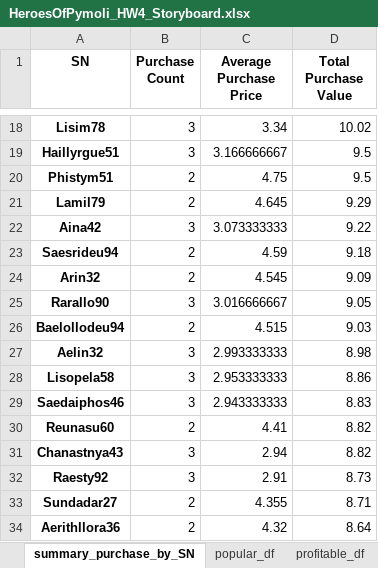
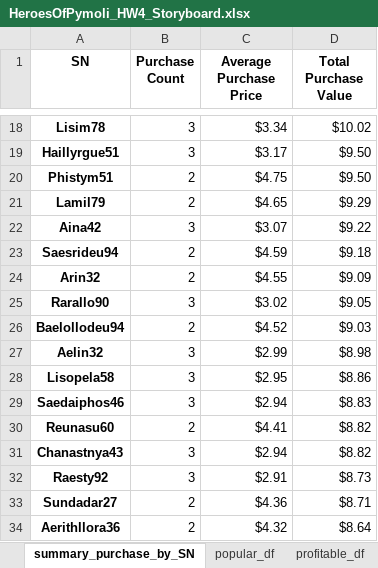
Before and after one commit to nqazimn/pandas-challenge, an Excel workbook: HeroesOfPymoli/HeroesOfPymoli_HW4_Storyboard.xlsx, sheet summary_purchase_by_SN, drawn as a sheet; only a part is shown, gaps mark what is left out; values as stored, in another font and other column widths than the file's, no borders; the diff covers the shown part only; the diff names each change by its address in the sheet, - before the commit and + after, or states it on an @@ line.

```diff
--- a/HeroesOfPymoli/HeroesOfPymoli_HW4_Storyboard.xlsx (sheet summary_purchase_by_SN)
+++ b/HeroesOfPymoli/HeroesOfPymoli_HW4_Storyboard.xlsx (sheet summary_purchase_by_SN)
-C18 (Average Purchase Price): 3.34
+C18 (Average Purchase Price): $3.34
-D18 (Total Purchase Value): 10.02
+D18 (Total Purchase Value): $10.02
-C19 (Average Purchase Price): 3.166666667
+C19 (Average Purchase Price): $3.17
-D19:D20 (Total Purchase Value): 9.5
+D19:D20 (Total Purchase Value): $9.50
-C20 (Average Purchase Price): 4.75
+C20 (Average Purchase Price): $4.75
-C21 (Average Purchase Price): 4.645
+C21 (Average Purchase Price): $4.65
-D21 (Total Purchase Value): 9.29
+D21 (Total Purchase Value): $9.29
-C22 (Average Purchase Price): 3.073333333
+C22 (Average Purchase Price): $3.07
-D22 (Total Purchase Value): 9.22
+D22 (Total Purchase Value): $9.22
-C23 (Average Purchase Price): 4.59
+C23 (Average Purchase Price): $4.59
-D23 (Total Purchase Value): 9.18
+D23 (Total Purchase Value): $9.18
-C24 (Average Purchase Price): 4.545
+C24 (Average Purchase Price): $4.55
-D24 (Total Purchase Value): 9.09
+D24 (Total Purchase Value): $9.09
-C25 (Average Purchase Price): 3.016666667
+C25 (Average Purchase Price): $3.02
-D25 (Total Purchase Value): 9.05
+D25 (Total Purchase Value): $9.05
-C26 (Average Purchase Price): 4.515
+C26 (Average Purchase Price): $4.52
-D26 (Total Purchase Value): 9.03
+D26 (Total Purchase Value): $9.03
-C27 (Average Purchase Price): 2.993333333
+C27 (Average Purchase Price): $2.99
-D27 (Total Purchase Value): 8.98
+D27 (Total Purchase Value): $8.98
-C28 (Average Purchase Price): 2.953333333
+C28 (Average Purchase Price): $2.95
-D28 (Total Purchase Value): 8.86
+D28 (Total Purchase Value): $8.86
-C29 (Average Purchase Price): 2.943333333
+C29 (Average Purchase Price): $2.94
-D29 (Total Purchase Value): 8.83
+D29 (Total Purchase Value): $8.83
-C30 (Average Purchase Price): 4.41
+C30 (Average Purchase Price): $4.41
-D30:D31 (Total Purchase Value): 8.82
+D30:D31 (Total Purchase Value): $8.82
-C31 (Average Purchase Price): 2.94
+C31 (Average Purchase Price): $2.94
-C32 (Average Purchase Price): 2.91
+C32 (Average Purchase Price): $2.91
-D32 (Total Purchase Value): 8.73
+D32 (Total Purchase Value): $8.73
-C33 (Average Purchase Price): 4.355
+C33 (Average Purchase Price): $4.36
-D33 (Total Purchase Value): 8.71
+D33 (Total Purchase Value): $8.71
-C34 (Average Purchase Price): 4.32
+C34 (Average Purchase Price): $4.32
-D34 (Total Purchase Value): 8.64
+D34 (Total Purchase Value): $8.64
```
Also changed, not shown: 1118 edited cells elsewhere in this sheet, sheet profitable_df, sheet summary_purchase_by_age_df, sheet popular_df, sheet summary_purchase_by_gender, sheet age_demo_df, sheet purchasing_analysis_df, 1 more sheet, charts or pictures.
